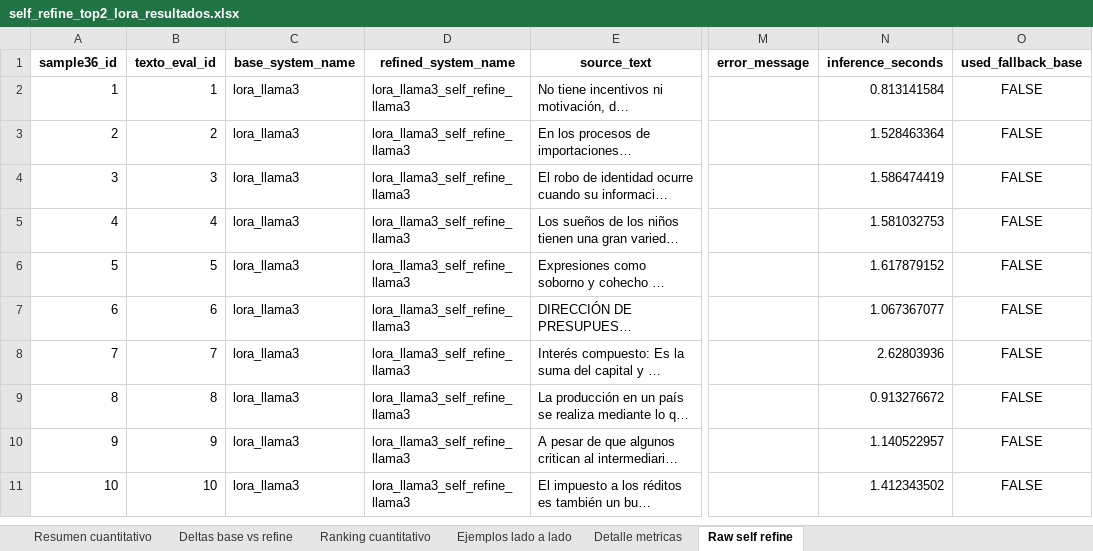
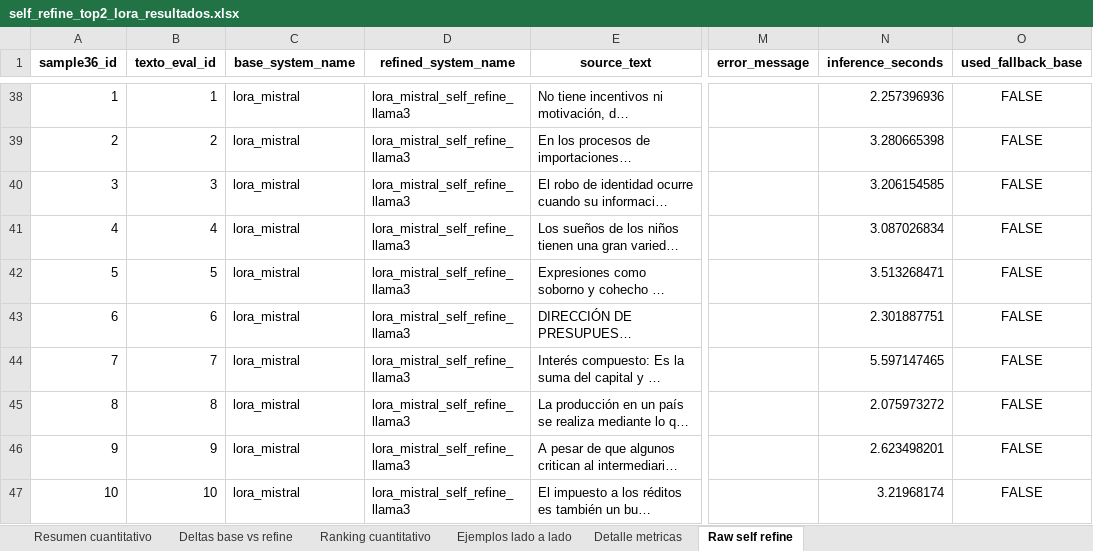
Before and after one commit to HarielPS/TT2, an Excel workbook: outputs/self_refine_top2_lora/self_refine_top2_lora_resultados.xlsx, sheet Raw self refine, drawn as a sheet; only a part is shown, gaps mark what is left out; long unchanged cells end in …; values as stored, in another font and other column widths than the file's, no borders; addresses are those after the commit; the diff covers the shown part only; the diff names each change by its address in the sheet, - before the commit and + after, or states it on an @@ line.

```diff
--- a/outputs/self_refine_top2_lora/self_refine_top2_lora_resultados.xlsx (sheet Raw self refine)
+++ b/outputs/self_refine_top2_lora/self_refine_top2_lora_resultados.xlsx (sheet Raw self refine)
-C38:C47 (base_system_name): lora_llama3
+C38:C47 (base_system_name): lora_mistral
-D38:D47 (refined_system_name): lora_llama3_self_refine_llama3
+D38:D47 (refined_system_name): lora_mistral_self_refine_llama3
-N38 (inference_seconds): 0.813141584
+N38 (inference_seconds): 2.257396936
-N39 (inference_seconds): 1.528463364
+N39 (inference_seconds): 3.280665398
-N40 (inference_seconds): 1.586474419
+N40 (inference_seconds): 3.206154585
-N41 (inference_seconds): 1.581032753
+N41 (inference_seconds): 3.087026834
-N42 (inference_seconds): 1.617879152
+N42 (inference_seconds): 3.513268471
-N43 (inference_seconds): 1.067367077
+N43 (inference_seconds): 2.301887751
-N44 (inference_seconds): 2.62803936
+N44 (inference_seconds): 5.597147465
-N45 (inference_seconds): 0.913276672
+N45 (inference_seconds): 2.075973272
-N46 (inference_seconds): 1.140522957
+N46 (inference_seconds): 2.623498201
-N47 (inference_seconds): 1.412343502
+N47 (inference_seconds): 3.21968174
```
Also changed, not shown: 36 added rows, 36 removed rows and 91 edited cells elsewhere in this sheet, sheet Detalle metricas, sheet Ejemplos lado a lado, sheet Deltas base vs refine, sheet Ranking cuantitativo, sheet Resumen cuantitativo, outputs/evaluacion_integral_lora_vs_hiperparametros/evaluacion_integral_lora_vs_hiperparametros.xlsx, outputs/self_refine_top2_lora/04_para_rubrica_self_refine_top2_lora.xlsx, 33 other files.
